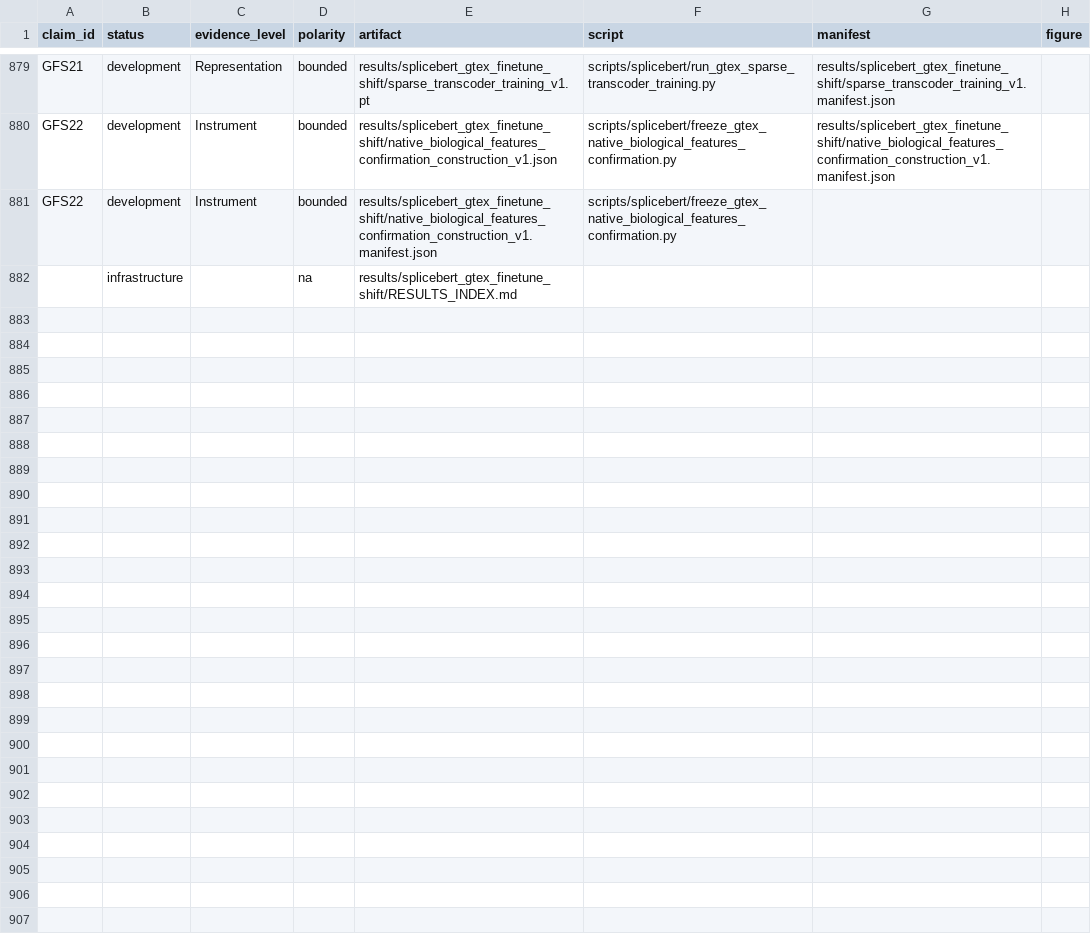
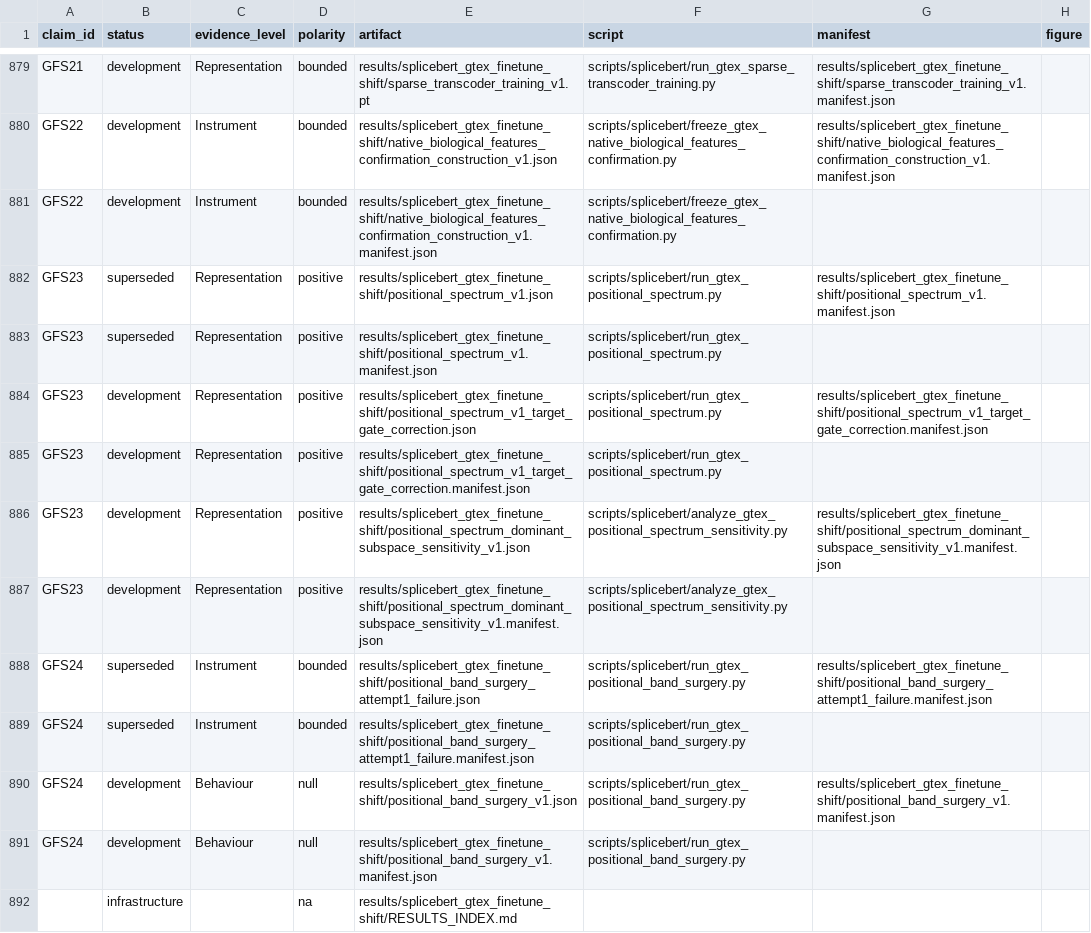
Before and after one commit to cam-berger/gfm-circuit-discovery, a CSV file: results/MANIFEST.csv, drawn as a sheet; only a part is shown, gaps mark what is left out; the diff names each change by its address in the sheet, - before the commit and + after, or states it on an @@ line.

Commit message:
Document retained positional carriers and causal null

```diff
--- a/results/MANIFEST.csv
+++ b/results/MANIFEST.csv
+row 882: GFS23 | superseded | Representation | positive | results/splicebert_gtex_finetune_shift/positional_spectrum_v1.json | scripts/splicebert/run_gtex_positional_spectrum.py | results/splicebert_gtex_finetune_shift/positional_spectrum_v1.manifest.json
+row 883: GFS23 | superseded | Representation | positive | results/splicebert_gtex_finetune_shift/positional_spectrum_v1.manifest.json | scripts/splicebert/run_gtex_positional_spectrum.py
+row 884: GFS23 | development | Representation | positive | results/splicebert_gtex_finetune_shift/positional_spectrum_v1_target_gate_correction.json | scripts/splicebert/run_gtex_positional_spectrum.py | results/splicebert_gtex_finetune_shift/positional_spectrum_v1_target_gate_correction.manifest.json
+row 885: GFS23 | development | Representation | positive | results/splicebert_gtex_finetune_shift/positional_spectrum_v1_target_gate_correction.manifest.json | scripts/splicebert/run_gtex_positional_spectrum.py
+row 886: GFS23 | development | Representation | positive | results/splicebert_gtex_finetune_shift/positional_spectrum_dominant_subspace_sensitivity_v1.json | scripts/splicebert/analyze_gtex_positional_spectrum_sensitivity.py | results/splicebert_gtex_finetune_shift/positional_spectrum_dominant_subspace_sensitivity_v1.manifest.json
+row 887: GFS23 | development | Representation | positive | results/splicebert_gtex_finetune_shift/positional_spectrum_dominant_subspace_sensitivity_v1.manifest.json | scripts/splicebert/analyze_gtex_positional_spectrum_sensitivity.py
+row 888: GFS24 | superseded | Instrument | bounded | results/splicebert_gtex_finetune_shift/positional_band_surgery_attempt1_failure.json | scripts/splicebert/run_gtex_positional_band_surgery.py | results/splicebert_gtex_finetune_shift/positional_band_surgery_attempt1_failure.manifest.json
+row 889: GFS24 | superseded | Instrument | bounded | results/splicebert_gtex_finetune_shift/positional_band_surgery_attempt1_failure.manifest.json | scripts/splicebert/run_gtex_positional_band_surgery.py
+row 890: GFS24 | development | Behaviour | null | results/splicebert_gtex_finetune_shift/positional_band_surgery_v1.json | scripts/splicebert/run_gtex_positional_band_surgery.py | results/splicebert_gtex_finetune_shift/positional_band_surgery_v1.manifest.json
+row 891: GFS24 | development | Behaviour | null | results/splicebert_gtex_finetune_shift/positional_band_surgery_v1.manifest.json | scripts/splicebert/run_gtex_positional_band_surgery.py
```
Also changed, not shown: 8 other files.
